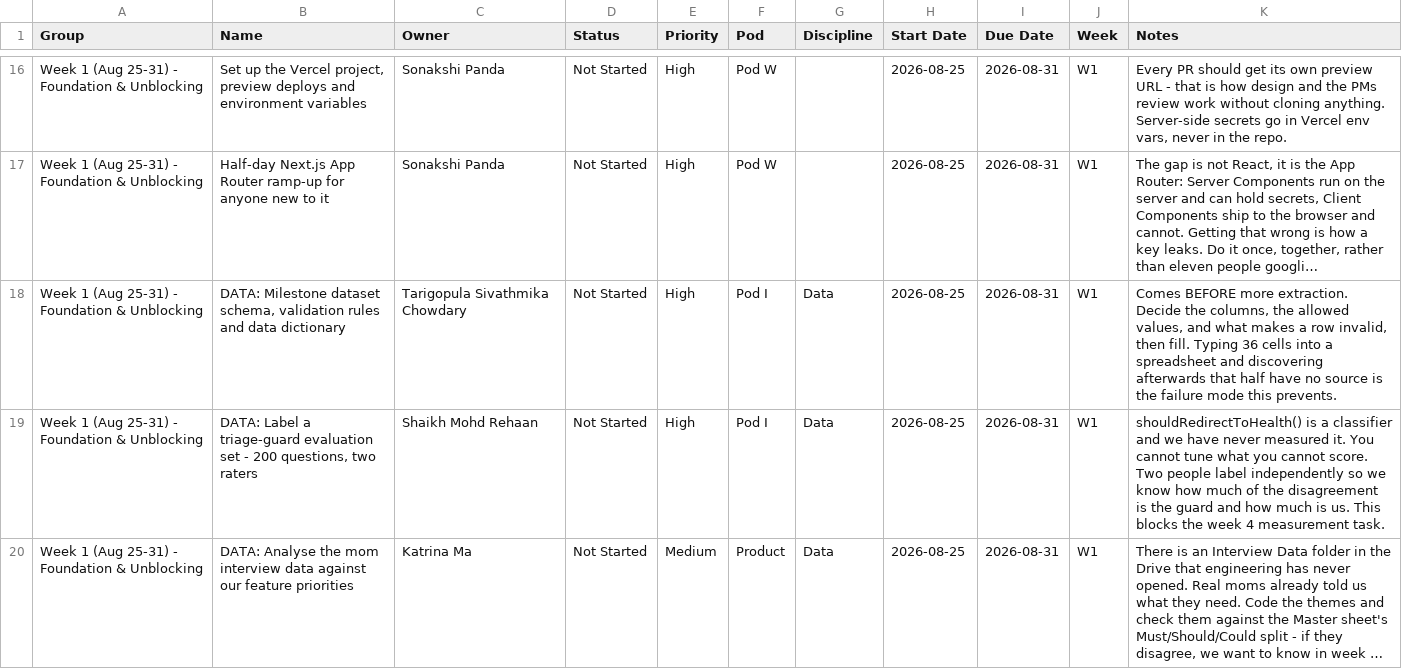
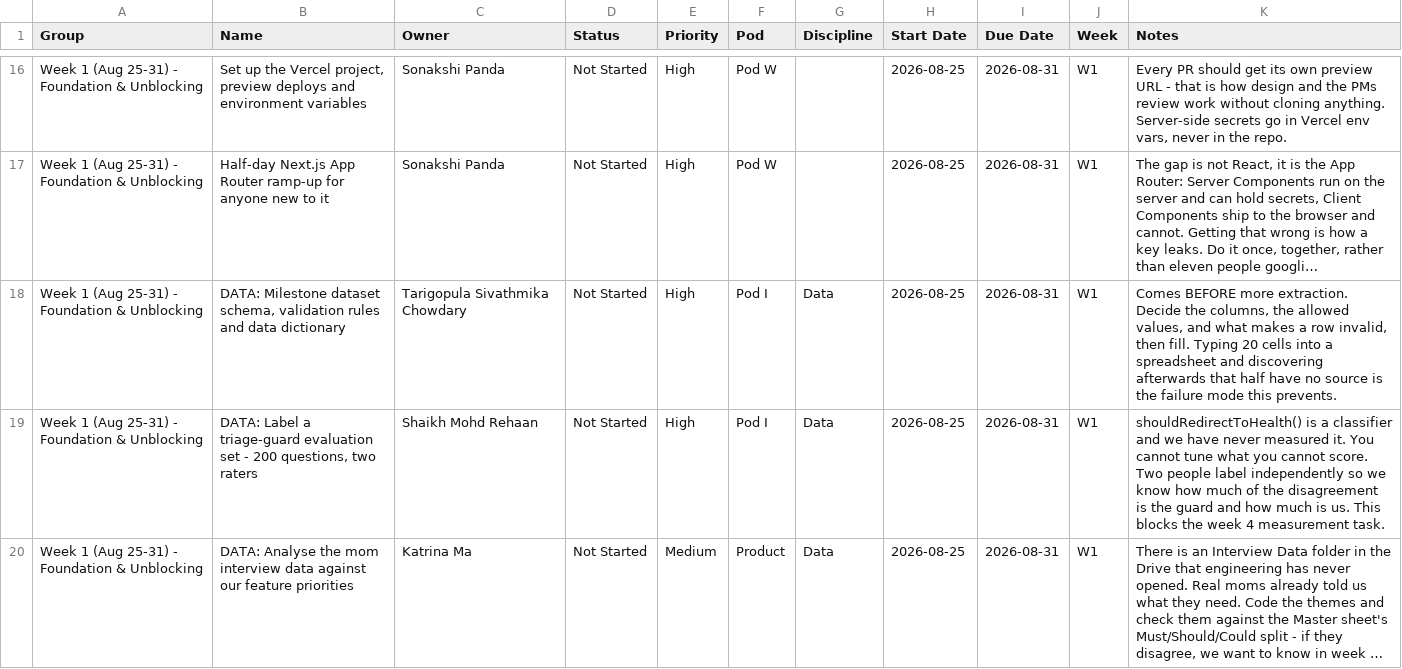
Before and after one commit to bumptobloom/bumptobloom, a CSV file: BumpToBloom-Monday-Import.csv, drawn as a sheet; only a part is shown, gaps mark what is left out; long unchanged cells end in …; the diff covers the shown part only; the diff names each change by its address in the sheet, - before the commit and + after, or states it on an @@ line.

```diff
--- a/BumpToBloom-Monday-Import.csv
+++ b/BumpToBloom-Monday-Import.csv
-K18 (Notes): …fill. Typing 36 cells into…
+K18 (Notes): …fill. Typing 20 cells into…
```
Also changed, not shown: 2 added rows and 4 edited cells elsewhere in this file, 5 other files.
